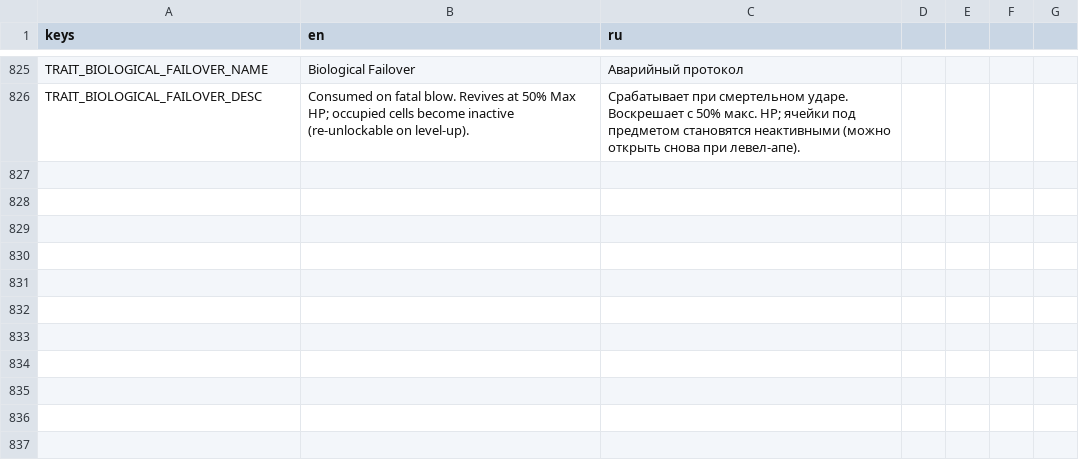
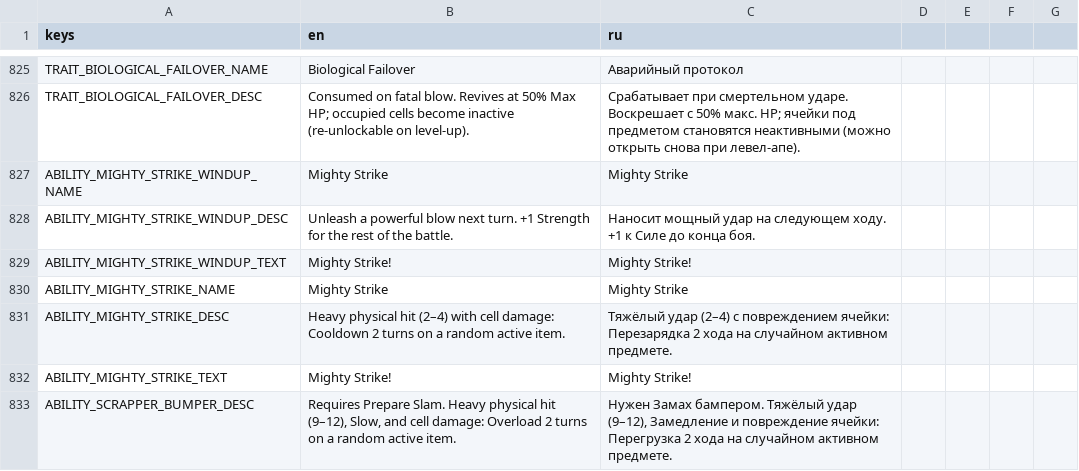
Before and after one commit to vtyurin89/framewrack_v1, a CSV file: translations/translations.csv, drawn as a sheet; only a part is shown, gaps mark what is left out.

Commit message:
feat: cell damage of 2 abilities

```diff
--- a/translations/translations.csv
+++ b/translations/translations.csv
@@ -826 +826,8 @@ TRAIT_BIOLOGICAL_FAILOVER_NAME,Biological Failover,Аварийный прото
 TRAIT_BIOLOGICAL_FAILOVER_DESC,"Consumed on fatal blow. Revives at 50% Max HP; occupied cells become inactive (re-unlockable on level-up).","Срабатывает при смертельном ударе. Воскрешает с 50% макс. HP; ячейки под предметом становятся неактивными (можно открыть снова при левел-апе)."
+ABILITY_MIGHTY_STRIKE_WINDUP_NAME,Mighty Strike,Mighty Strike
+ABILITY_MIGHTY_STRIKE_WINDUP_DESC,"Unleash a powerful blow next turn. +1 Strength for the rest of the battle.","Наносит мощный удар на следующем ходу. +1 к Силе до конца боя."
+ABILITY_MIGHTY_STRIKE_WINDUP_TEXT,Mighty Strike!,Mighty Strike!
+ABILITY_MIGHTY_STRIKE_NAME,Mighty Strike,Mighty Strike
+ABILITY_MIGHTY_STRIKE_DESC,Heavy physical hit (2–4) with cell damage: Cooldown 2 turns on a random active item.,Тяжёлый удар (2–4) с повреждением ячейки: Перезарядка 2 хода на случайном активном предмете.
+ABILITY_MIGHTY_STRIKE_TEXT,Mighty Strike!,Mighty Strike!
+ABILITY_SCRAPPER_BUMPER_DESC,"Requires Prepare Slam. Heavy physical hit (9–12), Slow, and cell damage: Overload 2 turns on a random active item.","Нужен Замах бампером. Тяжёлый удар (9–12), Замедление и повреждение ячейки: Перегрузка 2 хода на случайном активном предмете."
```
Also changed, not shown: data/abilities.csv, data/enemies.csv, 2 other files.
